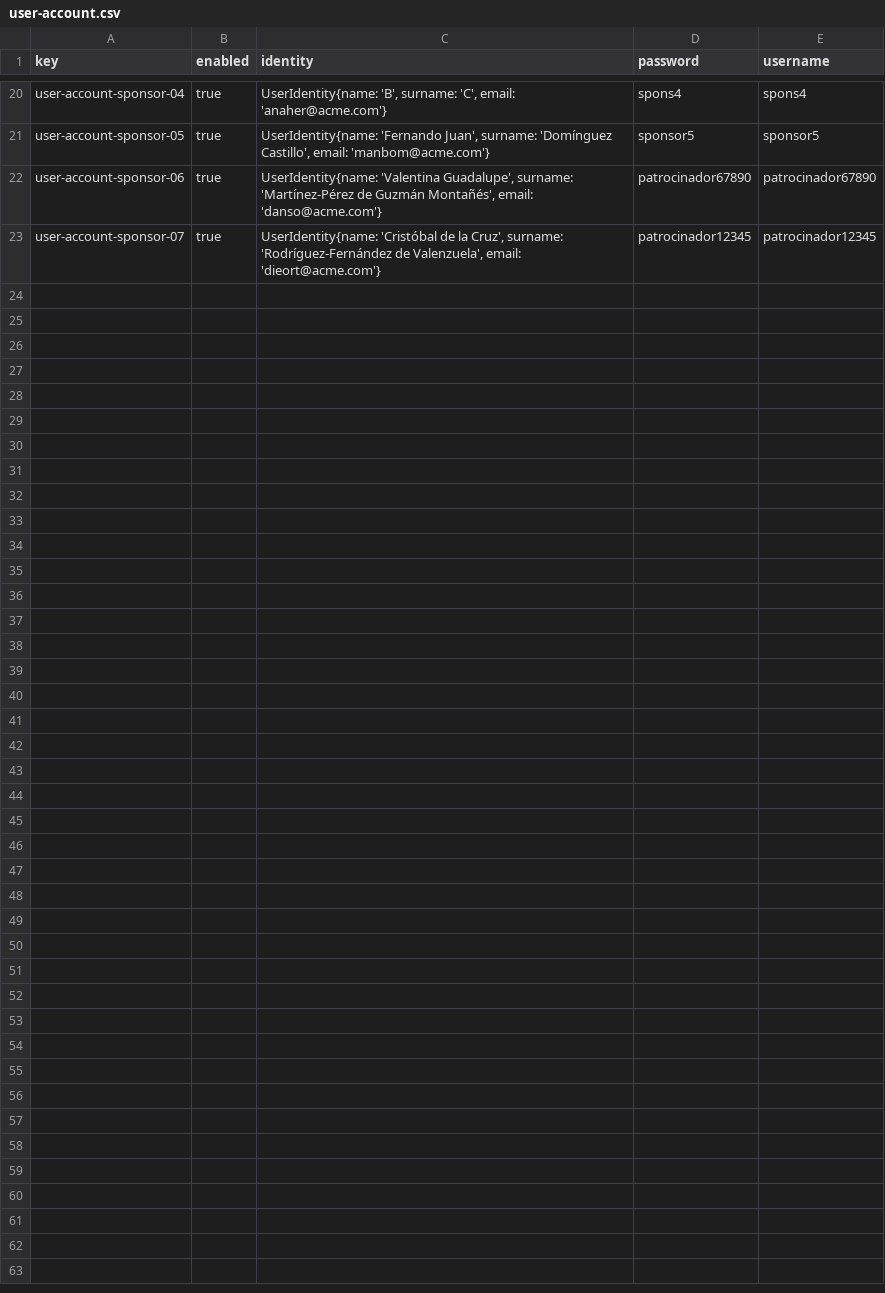
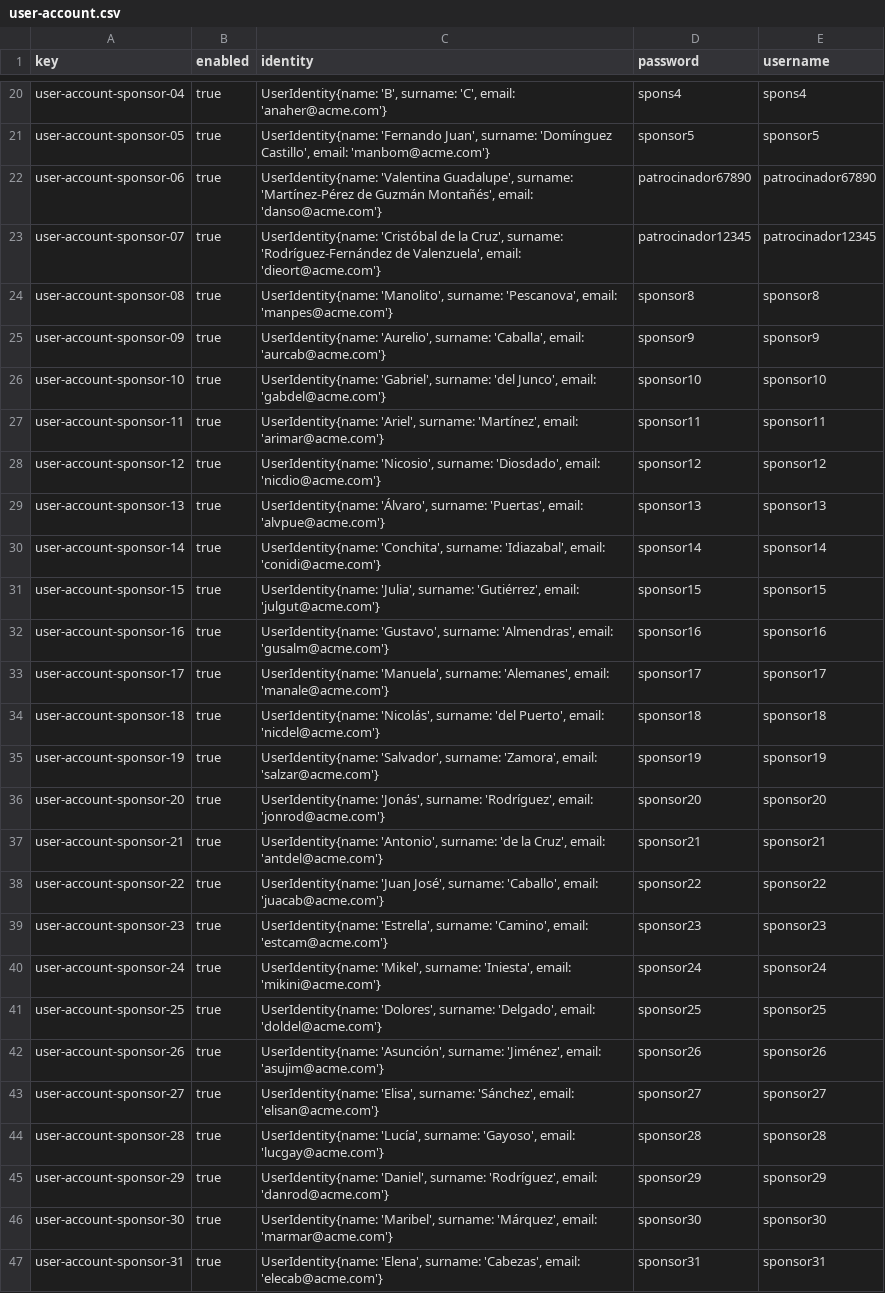
Before and after one commit to DP2-C1-020/Acme-SF-D01, a CSV file: src/main/webapp/WEB-INF/resources/sample-data/user-account.csv, drawn as a sheet; only a part is shown, gaps mark what is left out.

```diff
--- a/src/main/webapp/WEB-INF/resources/sample-data/user-account.csv
+++ b/src/main/webapp/WEB-INF/resources/sample-data/user-account.csv
@@ -23 +23,25 @@ user-account-sponsor-06,true,"UserIdentity{name: 'Valentina Guadalupe', surname:
 user-account-sponsor-07,true,"UserIdentity{name: 'Cristóbal de la Cruz', surname: 'Rodríguez-Fernández de Valenzuela', email: 'dieort@acme.com'}",patrocinador12345,patrocinador12345
+user-account-sponsor-08,true,"UserIdentity{name: 'Manolito', surname: 'Pescanova', email: 'manpes@acme.com'}",sponsor8,sponsor8
+user-account-sponsor-09,true,"UserIdentity{name: 'Aurelio', surname: 'Caballa', email: 'aurcab@acme.com'}",sponsor9,sponsor9
+user-account-sponsor-10,true,"UserIdentity{name: 'Gabriel', surname: 'del Junco', email: 'gabdel@acme.com'}",sponsor10,sponsor10
+user-account-sponsor-11,true,"UserIdentity{name: 'Ariel', surname: 'Martínez', email: 'arimar@acme.com'}",sponsor11,sponsor11
+user-account-sponsor-12,true,"UserIdentity{name: 'Nicosio', surname: 'Diosdado', email: 'nicdio@acme.com'}",sponsor12,sponsor12
+user-account-sponsor-13,true,"UserIdentity{name: 'Álvaro', surname: 'Puertas', email: 'alvpue@acme.com'}",sponsor13,sponsor13
+user-account-sponsor-14,true,"UserIdentity{name: 'Conchita', surname: 'Idiazabal', email: 'conidi@acme.com'}",sponsor14,sponsor14
+user-account-sponsor-15,true,"UserIdentity{name: 'Julia', surname: 'Gutiérrez', email: 'julgut@acme.com'}",sponsor15,sponsor15
+user-account-sponsor-16,true,"UserIdentity{name: 'Gustavo', surname: 'Almendras', email: 'gusalm@acme.com'}",sponsor16,sponsor16
+user-account-sponsor-17,true,"UserIdentity{name: 'Manuela', surname: 'Alemanes', email: 'manale@acme.com'}",sponsor17,sponsor17
+user-account-sponsor-18,true,"UserIdentity{name: 'Nicolás', surname: 'del Puerto', email: 'nicdel@acme.com'}",sponsor18,sponsor18
+user-account-sponsor-19,true,"UserIdentity{name: 'Salvador', surname: 'Zamora', email: 'salzar@acme.com'}",sponsor19,sponsor19
+user-account-sponsor-20,true,"UserIdentity{name: 'Jonás', surname: 'Rodríguez', email: 'jonrod@acme.com'}",sponsor20,sponsor20
+user-account-sponsor-21,true,"UserIdentity{name: 'Antonio', surname: 'de la Cruz', email: 'antdel@acme.com'}",sponsor21,sponsor21
+user-account-sponsor-22,true,"UserIdentity{name: 'Juan José', surname: 'Caballo', email: 'juacab@acme.com'}",sponsor22,sponsor22
+user-account-sponsor-23,true,"UserIdentity{name: 'Estrella', surname: 'Camino', email: 'estcam@acme.com'}",sponsor23,sponsor23
+user-account-sponsor-24,true,"UserIdentity{name: 'Mikel', surname: 'Iniesta', email: 'mikini@acme.com'}",sponsor24,sponsor24
+user-account-sponsor-25,true,"UserIdentity{name: 'Dolores', surname: 'Delgado', email: 'doldel@acme.com'}",sponsor25,sponsor25
+user-account-sponsor-26,true,"UserIdentity{name: 'Asunción', surname: 'Jiménez', email: 'asujim@acme.com'}",sponsor26,sponsor26
+user-account-sponsor-27,true,"UserIdentity{name: 'Elisa', surname: 'Sánchez', email: 'elisan@acme.com'}",sponsor27,sponsor27
+user-account-sponsor-28,true,"UserIdentity{name: 'Lucía', surname: 'Gayoso', email: 'lucgay@acme.com'}",sponsor28,sponsor28
+user-account-sponsor-29,true,"UserIdentity{name: 'Daniel', surname: 'Rodríguez', email: 'danrod@acme.com'}",sponsor29,sponsor29
+user-account-sponsor-30,true,"UserIdentity{name: 'Maribel', surname: 'Márquez', email: 'marmar@acme.com'}",sponsor30,sponsor30
+user-account-sponsor-31,true,"UserIdentity{name: 'Elena', surname: 'Cabezas', email: 'elecab@acme.com'}",sponsor31,sponsor31
```
Also changed, not shown: src/main/webapp/WEB-INF/resources/sample-data/sponsor.csv, 1 other file.
